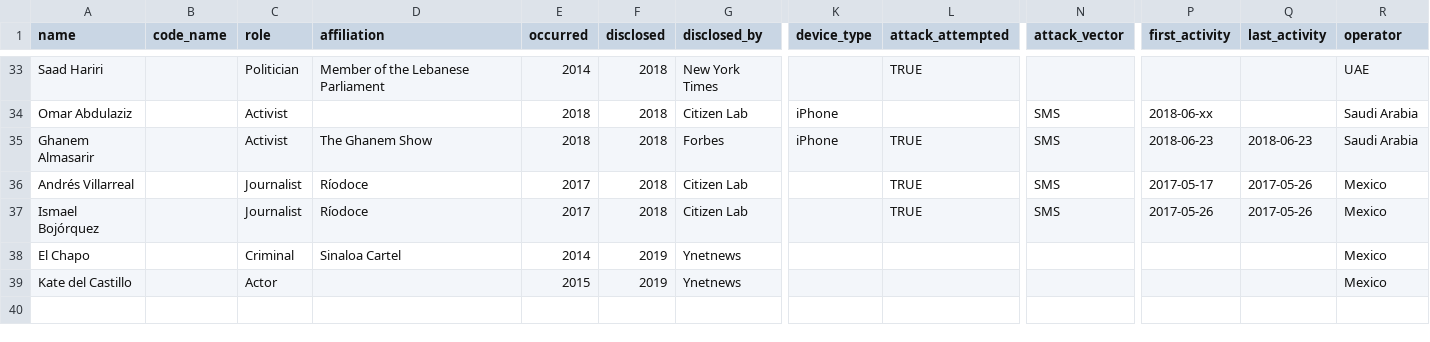
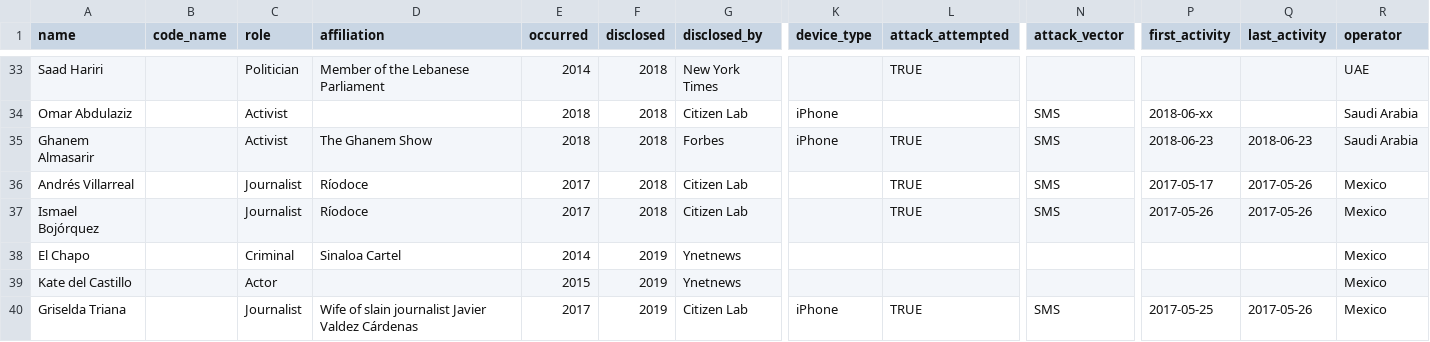
Before and after one commit to GranittHQ/data-pegasus-victims, a CSV file: data-pegasus-victims.csv, drawn as a sheet; only a part is shown, gaps mark what is left out; rows hold the shown columns only; the diff names each change by its address in the sheet, - before the commit and + after, or states it on an @@ line.

Commit message:
Add Citizen Lab's Reckless VII report

```diff
--- a/data-pegasus-victims.csv
+++ b/data-pegasus-victims.csv
+row 40: Griselda Triana |  | Journalist | Wife of slain journalist Javier Valdez Cárdenas | 2017 | 2019 | Citizen Lab | iPhone | TRUE | SMS | 2017-05-25 | 2017-05-26 | Mexico
```
